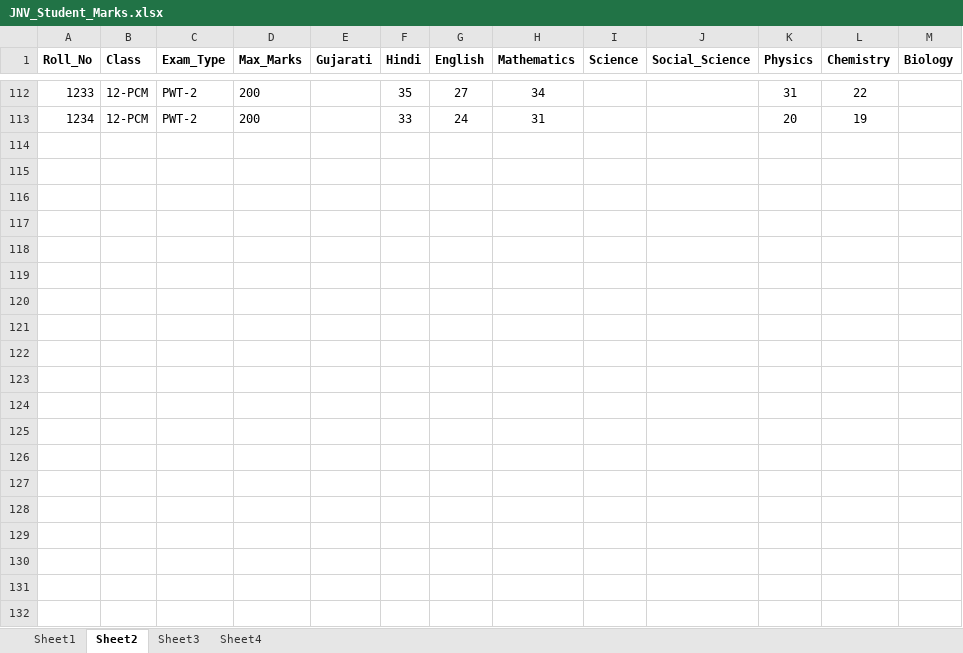
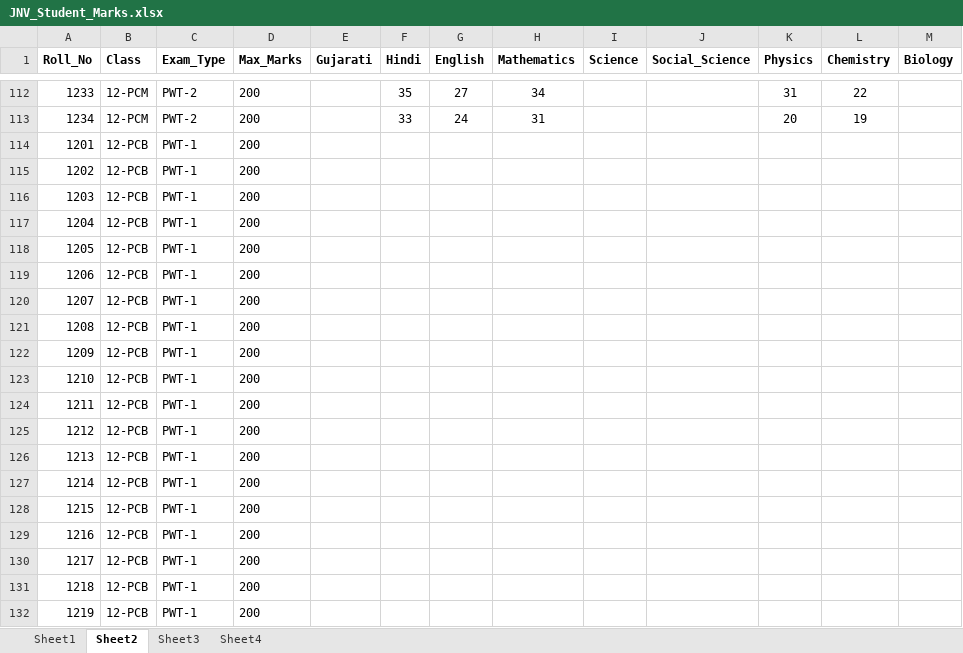
Before and after one commit to jnvchhotaudepur2024-byte/jnv-chhotaudepur-portal, an Excel workbook: JNV_Student_Marks.xlsx, sheet Sheet2, drawn as a sheet; only a part is shown, gaps mark what is left out; values as stored, in another font and other column widths than the file's, no borders; conditional formats not drawn; the diff covers the shown part only; the diff names each change by its address in the sheet, - before the commit and + after, or states it on an @@ line.

Commit message:
Add files via upload

```diff
--- a/JNV_Student_Marks.xlsx (sheet Sheet2)
+++ b/JNV_Student_Marks.xlsx (sheet Sheet2)
+row 114: 1201 | 12-PCB | PWT-1 | 200
+row 115: 1202 | 12-PCB | PWT-1 | 200
+row 116: 1203 | 12-PCB | PWT-1 | 200
+row 117: 1204 | 12-PCB | PWT-1 | 200
+row 118: 1205 | 12-PCB | PWT-1 | 200
+row 119: 1206 | 12-PCB | PWT-1 | 200
+row 120: 1207 | 12-PCB | PWT-1 | 200
+row 121: 1208 | 12-PCB | PWT-1 | 200
+row 122: 1209 | 12-PCB | PWT-1 | 200
+row 123: 1210 | 12-PCB | PWT-1 | 200
+row 124: 1211 | 12-PCB | PWT-1 | 200
+row 125: 1212 | 12-PCB | PWT-1 | 200
+row 126: 1213 | 12-PCB | PWT-1 | 200
+row 127: 1214 | 12-PCB | PWT-1 | 200
+row 128: 1215 | 12-PCB | PWT-1 | 200
+row 129: 1216 | 12-PCB | PWT-1 | 200
+row 130: 1217 | 12-PCB | PWT-1 | 200
+row 131: 1218 | 12-PCB | PWT-1 | 200
+row 132: 1219 | 12-PCB | PWT-1 | 200
```
Also changed, not shown: 15 added rows elsewhere in this sheet, sheet Sheet1.
